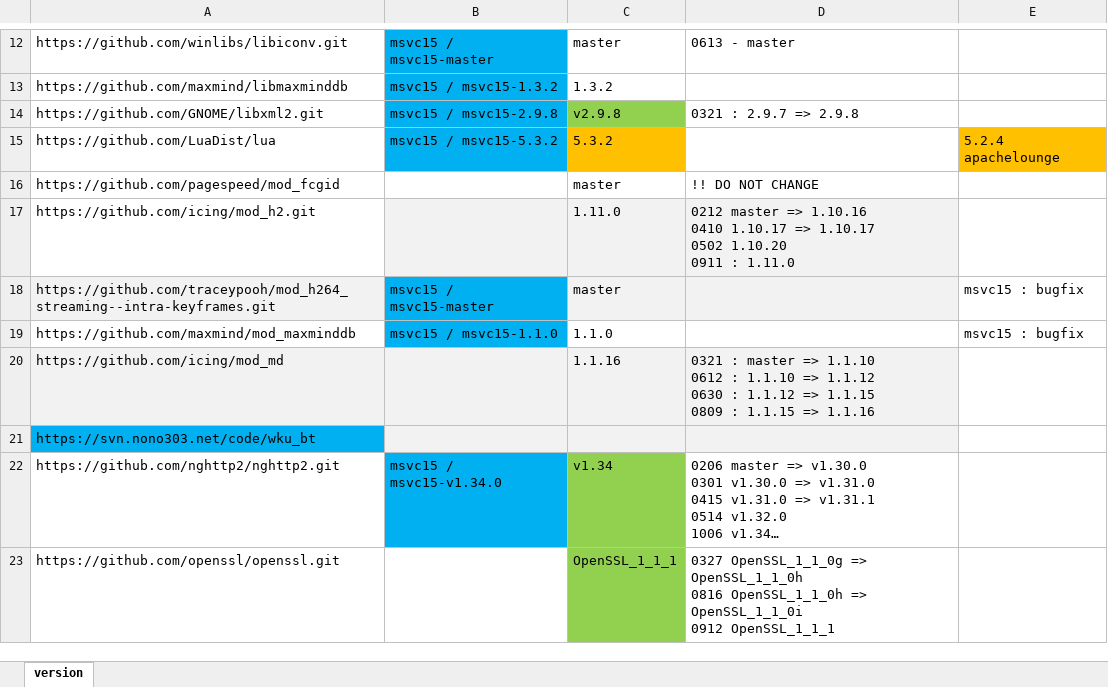
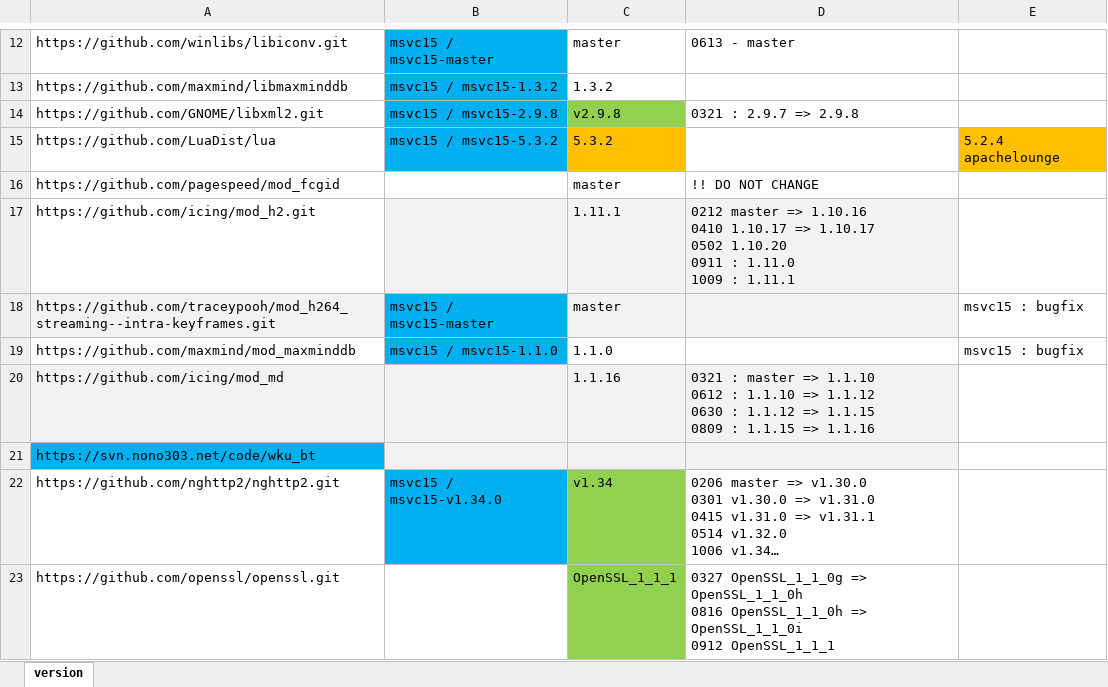
Before and after one commit to nono303/win-build-scripts, an Excel workbook: src-version.xlsx, sheet version, drawn as a sheet; only a part is shown, gaps mark what is left out; long unchanged cells end in …; values as stored, in another font and other column widths than the file's, no borders; ↵ is a line break in a cell; the diff names each change by its address in the sheet, - before the commit and + after, or states it on an @@ line.

```diff
--- a/src-version.xlsx (sheet version)
+++ b/src-version.xlsx (sheet version)
-C17: 1.11.0
+C17: 1.11.1
-D17: …: 1.11.0
+D17: …: 1.11.0 ↵ 1009 : 1.11.1
```
Also changed, not shown: 4 other files.
